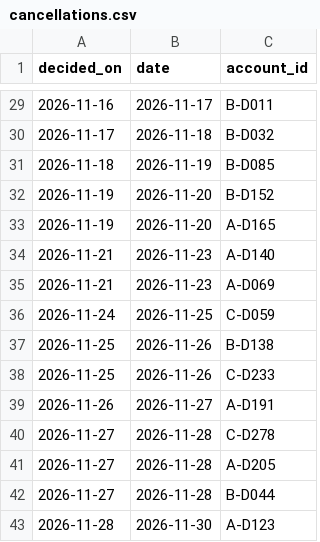
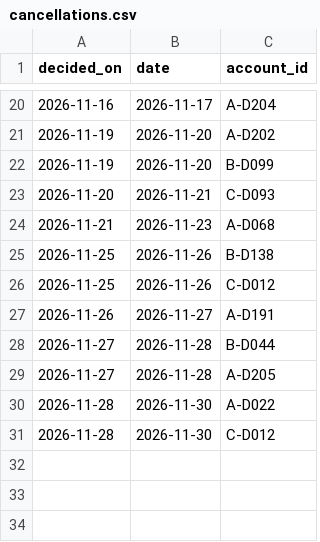
Before and after one commit to jayeshpandey01/1005_labs, a CSV file: results/seed_1/cancellations.csv, drawn as a sheet; only a part is shown, gaps mark what is left out; the diff covers the shown part only.

```diff
--- a/results/seed_1/cancellations.csv
+++ b/results/seed_1/cancellations.csv
@@ -29,15 +20,12 @@ decided_on,date,account_id
-2026-11-16,2026-11-17,B-D011
-2026-11-17,2026-11-18,B-D032
-2026-11-18,2026-11-19,B-D085
-2026-11-19,2026-11-20,B-D152
-2026-11-19,2026-11-20,A-D165
-2026-11-21,2026-11-23,A-D140
-2026-11-21,2026-11-23,A-D069
-2026-11-24,2026-11-25,C-D059
+2026-11-16,2026-11-17,A-D204
+2026-11-19,2026-11-20,A-D202
+2026-11-19,2026-11-20,B-D099
+2026-11-20,2026-11-21,C-D093
+2026-11-21,2026-11-23,A-D068
 2026-11-25,2026-11-26,B-D138
-2026-11-25,2026-11-26,C-D233
+2026-11-25,2026-11-26,C-D012
 2026-11-26,2026-11-27,A-D191
-2026-11-27,2026-11-28,C-D278
+2026-11-27,2026-11-28,B-D044
 2026-11-27,2026-11-28,A-D205
-2026-11-27,2026-11-28,B-D044
-2026-11-28,2026-11-30,A-D123
+2026-11-28,2026-11-30,A-D022
+2026-11-28,2026-11-30,C-D012
```
Also changed, not shown: 1 added row, 10 removed rows, 2 moved rows and 9 edited cells elsewhere in this file, results/seed_1/visits.csv, results/seed_2/cancellations.csv, 15 other files.
